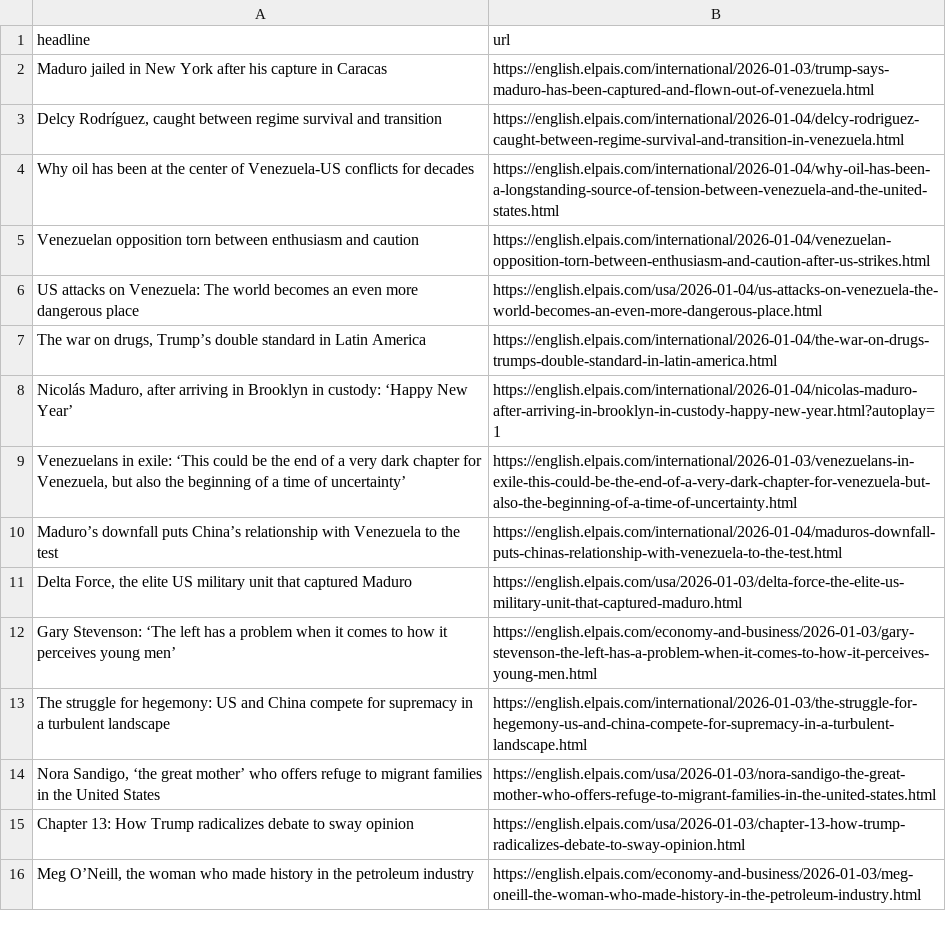
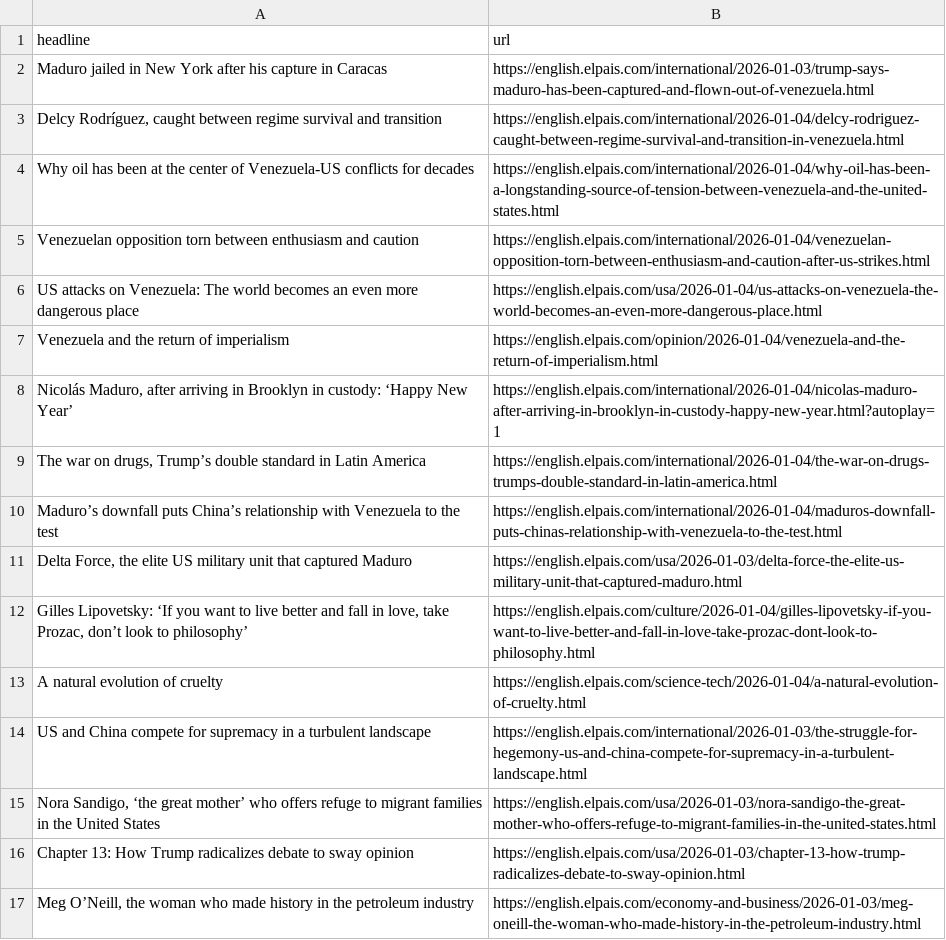
Before and after one commit to jam9501/el-pais-autoscraper, a CSV file: headlines.csv, drawn as a sheet; only a part is shown; the diff covers the shown part only.

```diff
--- a/headlines.csv
+++ b/headlines.csv
@@ -6,9 +6,10 @@ Venezuelan opposition torn between enthusiasm and caution ,https://english.elpai
 US attacks on Venezuela: The world becomes an even more dangerous place,https://english.elpais.com/usa/2026-01-04/us-attacks-on-venezuela-the-world-becomes-an-even-more-dangerous-place.html
+Venezuela and the return of imperialism,https://english.elpais.com/opinion/2026-01-04/venezuela-and-the-return-of-imperialism.html
+"Nicolás Maduro, after arriving in Brooklyn in custody: ‘Happy New Year’",https://english.elpais.com/international/2026-01-04/nicolas-maduro-after-arriving-in-brooklyn-in-custody-happy-new-year.html?autoplay=1
 "The war on drugs, Trump’s double standard in Latin America",https://english.elpais.com/international/2026-01-04/the-war-on-drugs-trumps-double-standard-in-latin-america.html
-"Nicolás Maduro, after arriving in Brooklyn in custody: ‘Happy New Year’",https://english.elpais.com/international/2026-01-04/nicolas-maduro-after-arriving-in-brooklyn-in-custody-happy-new-year.html?autoplay=1
-"Venezuelans in exile: ‘This could be the end of a very dark chapter for Venezuela, but also the beginning of a time of uncertainty’",https://english.elpais.com/international/2026-01-03/venezuelans-in-exile-this-could-be-the-end-of-a-very-dark-chapter-for-venezuela-but-also-the-beginning-of-a-time-of-uncertainty.html
 Maduro’s downfall puts China’s relationship with Venezuela to the test,https://english.elpais.com/international/2026-01-04/maduros-downfall-puts-chinas-relationship-with-venezuela-to-the-test.html
 "Delta Force, the elite US military unit that captured Maduro",https://english.elpais.com/usa/2026-01-03/delta-force-the-elite-us-military-unit-that-captured-maduro.html
-Gary Stevenson: ‘The left has a problem when it comes to how it perceives young men’ ,https://english.elpais.com/economy-and-business/2026-01-03/gary-stevenson-the-left-has-a-problem-when-it-comes-to-how-it-perceives-young-men.html
-The struggle for hegemony: US and China compete for supremacy in a turbulent landscape,https://english.elpais.com/international/2026-01-03/the-struggle-for-hegemony-us-and-china-compete-for-supremacy-in-a-turbulent-landscape.html
+"Gilles Lipovetsky: ‘If you want to live better and fall in love, take Prozac, don’t look to philosophy’",https://english.elpais.com/culture/2026-01-04/gilles-lipovetsky-if-you-want-to-live-better-and-fall-in-love-take-prozac-dont-look-to-philosophy.html
+A natural evolution of cruelty,https://english.elpais.com/science-tech/2026-01-04/a-natural-evolution-of-cruelty.html
+US and China compete for supremacy in a turbulent landscape,https://english.elpais.com/international/2026-01-03/the-struggle-for-hegemony-us-and-china-compete-for-supremacy-in-a-turbulent-landscape.html
 "Nora Sandigo, ‘the great mother’ who offers refuge to migrant families in the United States ",https://english.elpais.com/usa/2026-01-03/nora-sandigo-the-great-mother-who-offers-refuge-to-migrant-families-in-the-united-states.html
```
Also changed, not shown: 1 added row, 4 removed rows and 1 edited cell elsewhere in this file.
